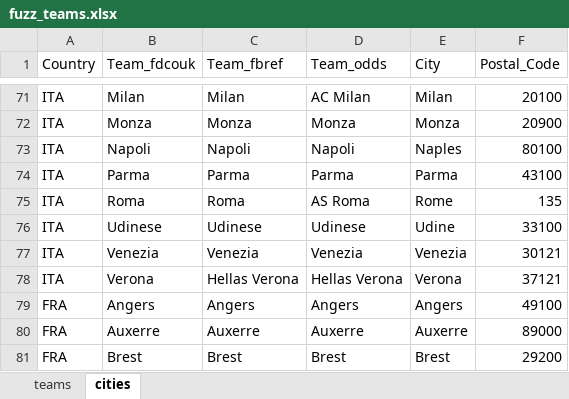
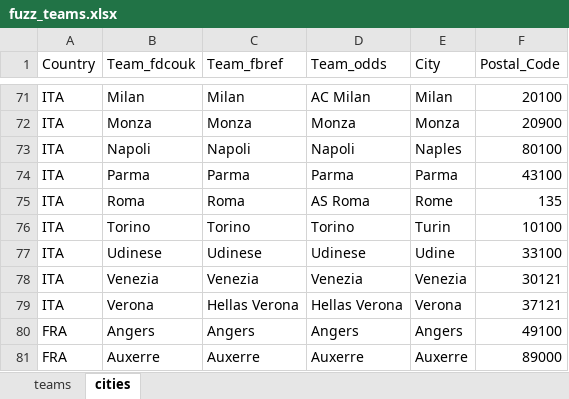
Before and after one commit to Admex666/TSDP, an Excel workbook: ML_PL_new/fuzz_teams.xlsx, sheet cities, drawn as a sheet; only a part is shown, gaps mark what is left out; the shorter side is filled out with more unchanged rows; values as stored, in another font and other column widths than the file's, no borders; the diff names each change by its address in the sheet, - before the commit and + after, or states it on an @@ line.

```diff
--- a/ML_PL_new/fuzz_teams.xlsx (sheet cities)
+++ b/ML_PL_new/fuzz_teams.xlsx (sheet cities)
+row 76: ITA | Torino | Torino | Torino | Turin | 10100
```
Also changed, not shown: ML_PL_new/modinput_odds.xlsx, ML_PL_new/predictions.xlsx, 5 other files.
